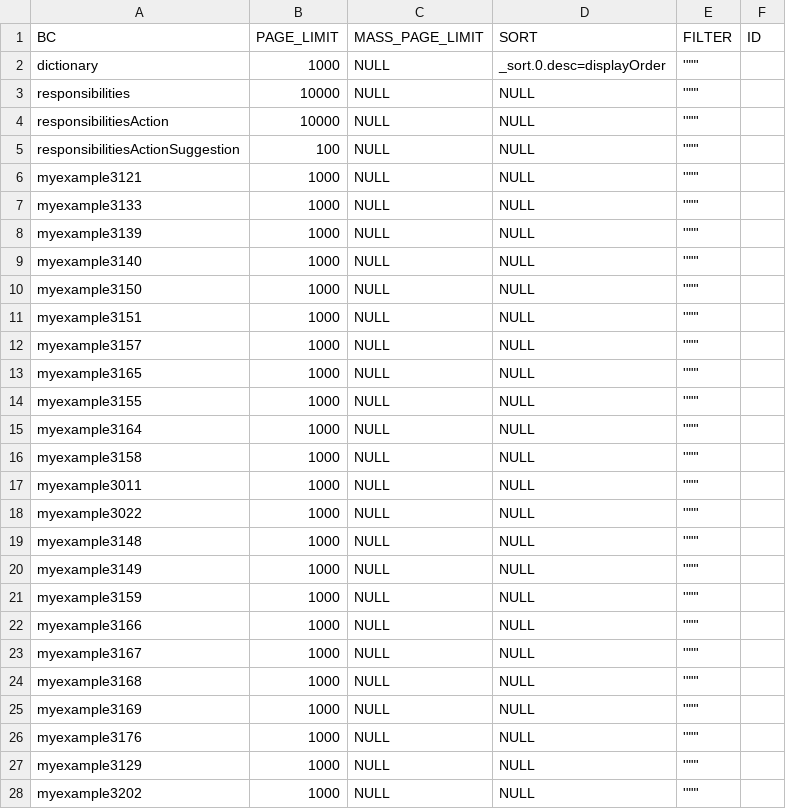
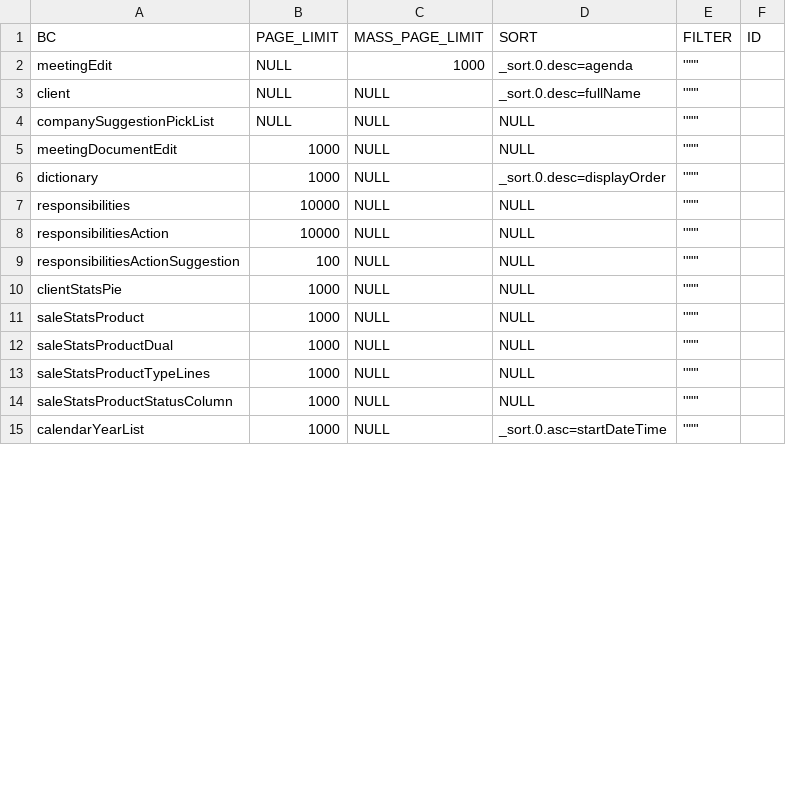
Before and after one commit to CX-Box/cxbox-code-samples, a CSV file: src/main/resources/db/data/cxbox/BC_PROPERTIES.csv, drawn as a sheet; only a part is shown; the diff covers the shown part only.

```diff
--- a/src/main/resources/db/data/cxbox/BC_PROPERTIES.csv
+++ b/src/main/resources/db/data/cxbox/BC_PROPERTIES.csv
@@ -1,2 +1,6 @@
 BC;PAGE_LIMIT;MASS_PAGE_LIMIT;SORT;FILTER;ID
+meetingEdit;NULL;1000;_sort.0.desc=agenda;'""';
+client;NULL;NULL;_sort.0.desc=fullName;'""';
+companySuggestionPickList;NULL;NULL;NULL;'""';
+meetingDocumentEdit;1000;NULL;NULL;'""';
 dictionary;1000;NULL;_sort.0.desc=displayOrder;'""';
@@ -5,24 +9,7 @@ responsibilitiesAction;10000;NULL;NULL;'""';
 responsibilitiesActionSuggestion;100;NULL;NULL;'""';
-myexample3121;1000;NULL;NULL;'""';
-myexample3133;1000;NULL;NULL;'""';
-myexample3139;1000;NULL;NULL;'""';
-myexample3140;1000;NULL;NULL;'""';
-myexample3150;1000;NULL;NULL;'""';
-myexample3151;1000;NULL;NULL;'""';
-myexample3157;1000;NULL;NULL;'""';
-myexample3165;1000;NULL;NULL;'""';
-myexample3155;1000;NULL;NULL;'""';
-myexample3164;1000;NULL;NULL;'""';
-myexample3158;1000;NULL;NULL;'""';
-myexample3011;1000;NULL;NULL;'""';
-myexample3022;1000;NULL;NULL;'""';
-myexample3148;1000;NULL;NULL;'""';
-myexample3149;1000;NULL;NULL;'""';
-myexample3159;1000;NULL;NULL;'""';
-myexample3166;1000;NULL;NULL;'""';
-myexample3167;1000;NULL;NULL;'""';
-myexample3168;1000;NULL;NULL;'""';
-myexample3169;1000;NULL;NULL;'""';
-myexample3176;1000;NULL;NULL;'""';
-myexample3129;1000;NULL;NULL;'""';
-myexample3202;1000;NULL;NULL;'""';
+clientStatsPie;1000;NULL;NULL;'""';
+saleStatsProduct;1000;NULL;NULL;'""';
+saleStatsProductDual;1000;NULL;NULL;'""';
+saleStatsProductTypeLines;1000;NULL;NULL;'""';
+saleStatsProductStatusColumn;1000;NULL;NULL;'""';
+calendarYearList;1000;NULL;_sort.0.asc=startDateTime;'""';
```
Also changed, not shown: 8 removed rows and 3 edited cells elsewhere in this file, src/main/resources/db/data/cxbox/DICTIONARY.csv, 11 other files.
